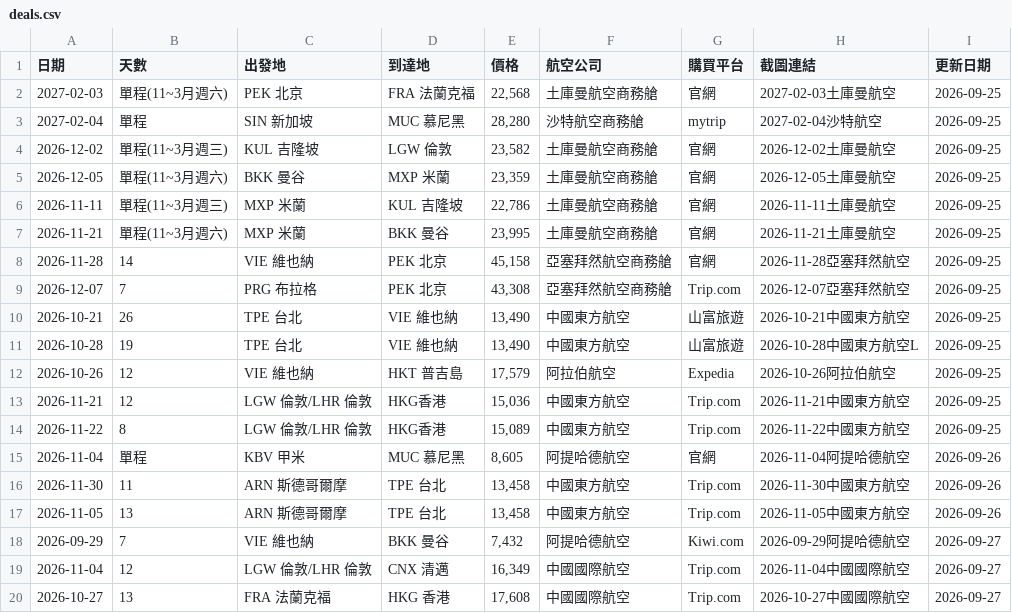
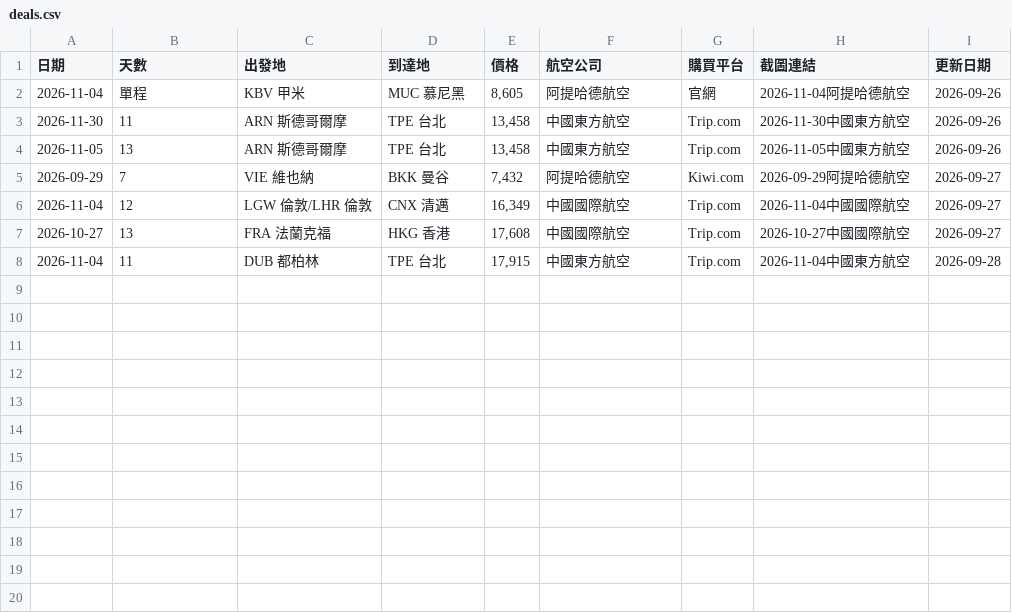
Before and after one commit to SAOJSM/FlightDealAsia, a CSV file: data/deals.csv, drawn as a sheet; removed rows and columns are numbered as before the commit, all else as after; the diff names each change by its address in the sheet, - before the commit and + after, or states it on an @@ line.

Commit message:
chore: update deals from Telegram Bot (2026-09-27 16:48:25)

```diff
--- a/data/deals.csv
+++ b/data/deals.csv
-row 2: 2027-02-03 | 單程(11~3月週六) | PEK 北京 | FRA 法蘭克福 | 22,568 | 土庫曼航空商務艙 | 官網 | 2027-02-03土庫曼航空 | 2026-09-25
-row 3: 2027-02-04 | 單程 | SIN 新加坡 | MUC 慕尼黑 | 28,280 | 沙特航空商務艙 | mytrip | 2027-02-04沙特航空 | 2026-09-25
-row 4: 2026-12-02 | 單程(11~3月週三) | KUL 吉隆坡 | LGW 倫敦 | 23,582 | 土庫曼航空商務艙 | 官網 | 2026-12-02土庫曼航空 | 2026-09-25
-row 5: 2026-12-05 | 單程(11~3月週六) | BKK 曼谷 | MXP 米蘭 | 23,359 | 土庫曼航空商務艙 | 官網 | 2026-12-05土庫曼航空 | 2026-09-25
-row 6: 2026-11-11 | 單程(11~3月週三) | MXP 米蘭 | KUL 吉隆坡 | 22,786 | 土庫曼航空商務艙 | 官網 | 2026-11-11土庫曼航空 | 2026-09-25
-row 7: 2026-11-21 | 單程(11~3月週六) | MXP 米蘭 | BKK 曼谷 | 23,995 | 土庫曼航空商務艙 | 官網 | 2026-11-21土庫曼航空 | 2026-09-25
-row 8: 2026-11-28 | 14 | VIE 維也納 | PEK 北京 | 45,158 | 亞塞拜然航空商務艙 | 官網 | 2026-11-28亞塞拜然航空 | 2026-09-25
-row 9: 2026-12-07 | 7 | PRG 布拉格 | PEK 北京 | 43,308 | 亞塞拜然航空商務艙 | Trip.com | 2026-12-07亞塞拜然航空 | 2026-09-25
-row 10: 2026-10-21 | 26 | TPE 台北 | VIE 維也納 | 13,490 | 中國東方航空 | 山富旅遊 | 2026-10-21中國東方航空 | 2026-09-25
-row 11: 2026-10-28 | 19 | TPE 台北 | VIE 維也納 | 13,490 | 中國東方航空 | 山富旅遊 | 2026-10-28中國東方航空L | 2026-09-25
-row 12: 2026-10-26 | 12 | VIE 維也納 | HKT 普吉島 | 17,579 | 阿拉伯航空 | Expedia | 2026-10-26阿拉伯航空 | 2026-09-25
-row 13: 2026-11-21 | 12 | LGW 倫敦/LHR 倫敦 | HKG香港 | 15,036 | 中國東方航空 | Trip.com | 2026-11-21中國東方航空 | 2026-09-25
-row 14: 2026-11-22 | 8 | LGW 倫敦/LHR 倫敦 | HKG香港 | 15,089 | 中國東方航空 | Trip.com | 2026-11-22中國東方航空 | 2026-09-25
+row 8: 2026-11-04 | 11 | DUB 都柏林 | TPE 台北 | 17,915 | 中國東方航空 | Trip.com | 2026-11-04中國東方航空 | 2026-09-28
```
Also changed, not shown: 21 other files.
